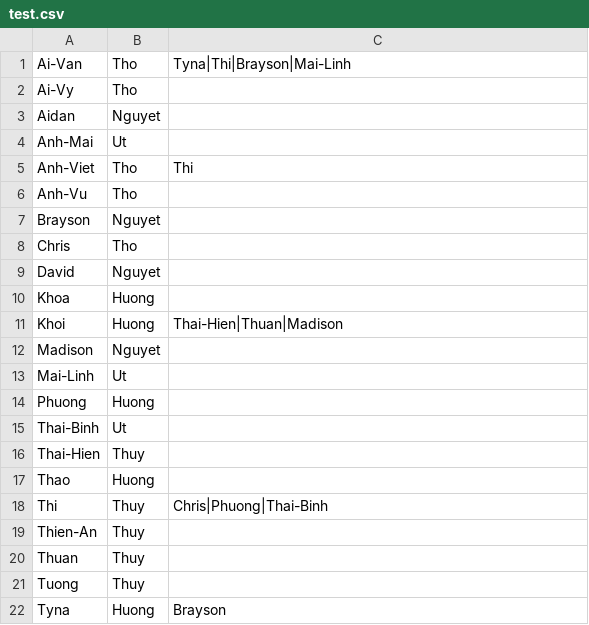
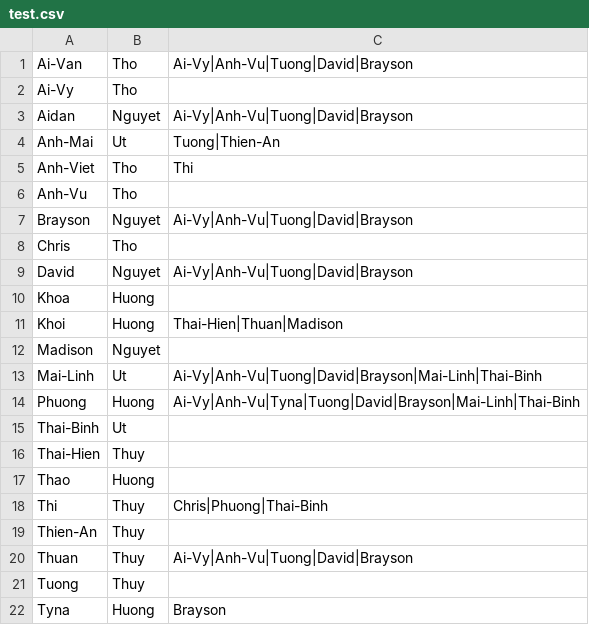
Before and after one commit to t2minht/secret-santa, a CSV file: python/test.csv, drawn as a sheet.

Commit message:
python mainly done, just needs twilio

```diff
--- a/python/test.csv
+++ b/python/test.csv
@@ -1,10 +1,10 @@
-Ai-Van,Tho,Tyna|Thi|Brayson|Mai-Linh
+Ai-Van,Tho,Ai-Vy|Anh-Vu|Tuong|David|Brayson
 Ai-Vy,Tho,
-Aidan,Nguyet,
-Anh-Mai,Ut,
+Aidan,Nguyet,Ai-Vy|Anh-Vu|Tuong|David|Brayson
+Anh-Mai,Ut,Tuong|Thien-An
 Anh-Viet,Tho,Thi
 Anh-Vu,Tho,
-Brayson,Nguyet,
+Brayson,Nguyet,Ai-Vy|Anh-Vu|Tuong|David|Brayson
 Chris,Tho,
-David,Nguyet,
+David,Nguyet,Ai-Vy|Anh-Vu|Tuong|David|Brayson
 Khoa,Huong,
@@ -12,4 +12,4 @@ Khoi,Huong,Thai-Hien|Thuan|Madison
 Madison,Nguyet,
-Mai-Linh,Ut,
-Phuong,Huong,
+Mai-Linh,Ut,Ai-Vy|Anh-Vu|Tuong|David|Brayson|Mai-Linh|Thai-Binh
+Phuong,Huong,Ai-Vy|Anh-Vu|Tyna|Tuong|David|Brayson|Mai-Linh|Thai-Binh
 Thai-Binh,Ut,
@@ -19,3 +19,3 @@ Thi,Thuy,Chris|Phuong|Thai-Binh
 Thien-An,Thuy,
-Thuan,Thuy,
+Thuan,Thuy,Ai-Vy|Anh-Vu|Tuong|David|Brayson
 Tuong,Thuy,
```
Also changed, not shown: 11 other files.
